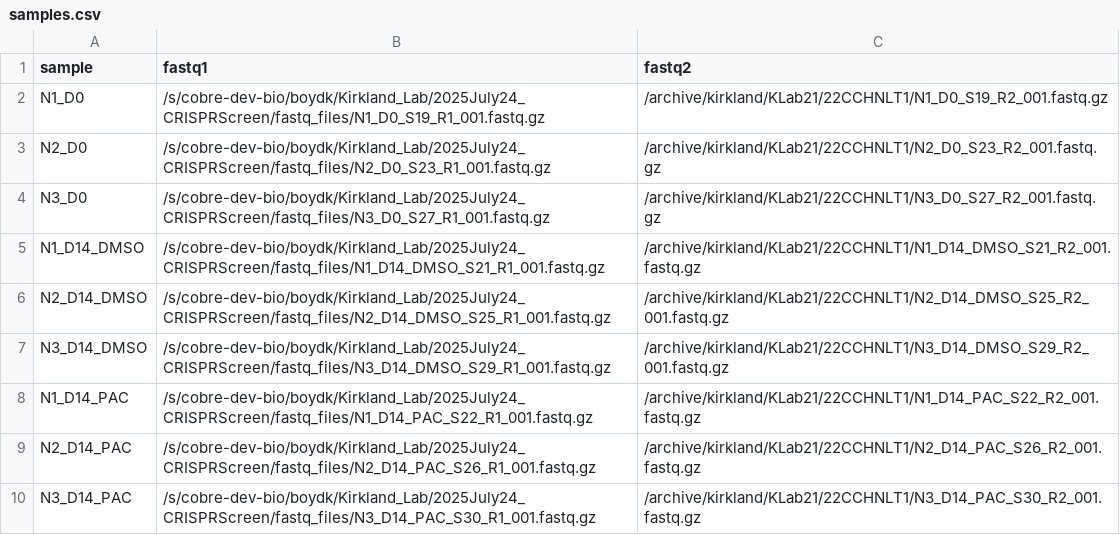
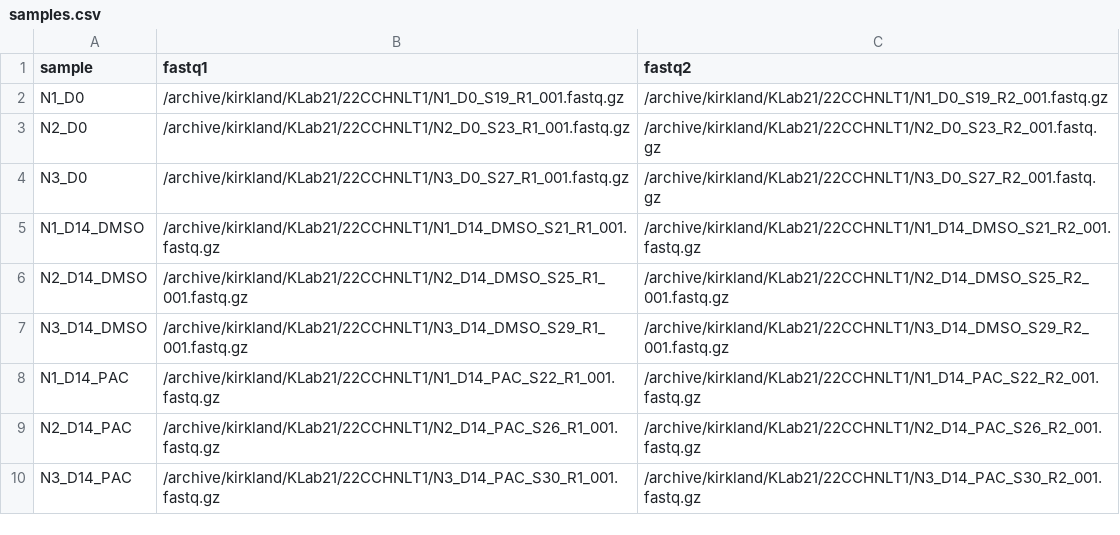
Before and after one commit to JK-Cobre-Help/CRISPR-ScreenAnalysis, a CSV file: config/samples.csv, drawn as a sheet.

Commit message:
Update samples.csv

```diff
--- a/config/samples.csv
+++ b/config/samples.csv
@@ -1,10 +1,10 @@
 sample,fastq1,fastq2
-N1_D0,/s/cobre-dev-bio/boydk/Kirkland_Lab/2025July24_CRISPRScreen/fastq_files/N1_D0_S19_R1_001.fastq.gz,/archive/kirkland/KLab21/22CCHNLT1/N1_D0_S19_R2_001.fastq.gz
-N2_D0,/s/cobre-dev-bio/boydk/Kirkland_Lab/2025July24_CRISPRScreen/fastq_files/N2_D0_S23_R1_001.fastq.gz,/archive/kirkland/KLab21/22CCHNLT1/N2_D0_S23_R2_001.fastq.gz
-N3_D0,/s/cobre-dev-bio/boydk/Kirkland_Lab/2025July24_CRISPRScreen/fastq_files/N3_D0_S27_R1_001.fastq.gz,/archive/kirkland/KLab21/22CCHNLT1/N3_D0_S27_R2_001.fastq.gz
-N1_D14_DMSO,/s/cobre-dev-bio/boydk/Kirkland_Lab/2025July24_CRISPRScreen/fastq_files/N1_D14_DMSO_S21_R1_001.fastq.gz,/archive/kirkland/KLab21/22CCHNLT1/N1_D14_DMSO_S21_R2_001.fastq.gz
-N2_D14_DMSO,/s/cobre-dev-bio/boydk/Kirkland_Lab/2025July24_CRISPRScreen/fastq_files/N2_D14_DMSO_S25_R1_001.fastq.gz,/archive/kirkland/KLab21/22CCHNLT1/N2_D14_DMSO_S25_R2_001.fastq.gz
-N3_D14_DMSO,/s/cobre-dev-bio/boydk/Kirkland_Lab/2025July24_CRISPRScreen/fastq_files/N3_D14_DMSO_S29_R1_001.fastq.gz,/archive/kirkland/KLab21/22CCHNLT1/N3_D14_DMSO_S29_R2_001.fastq.gz
-N1_D14_PAC,/s/cobre-dev-bio/boydk/Kirkland_Lab/2025July24_CRISPRScreen/fastq_files/N1_D14_PAC_S22_R1_001.fastq.gz,/archive/kirkland/KLab21/22CCHNLT1/N1_D14_PAC_S22_R2_001.fastq.gz
-N2_D14_PAC,/s/cobre-dev-bio/boydk/Kirkland_Lab/2025July24_CRISPRScreen/fastq_files/N2_D14_PAC_S26_R1_001.fastq.gz,/archive/kirkland/KLab21/22CCHNLT1/N2_D14_PAC_S26_R2_001.fastq.gz
-N3_D14_PAC,/s/cobre-dev-bio/boydk/Kirkland_Lab/2025July24_CRISPRScreen/fastq_files/N3_D14_PAC_S30_R1_001.fastq.gz,/archive/kirkland/KLab21/22CCHNLT1/N3_D14_PAC_S30_R2_001.fastq.gz
+N1_D0,/archive/kirkland/KLab21/22CCHNLT1/N1_D0_S19_R1_001.fastq.gz,/archive/kirkland/KLab21/22CCHNLT1/N1_D0_S19_R2_001.fastq.gz
+N2_D0,/archive/kirkland/KLab21/22CCHNLT1/N2_D0_S23_R1_001.fastq.gz,/archive/kirkland/KLab21/22CCHNLT1/N2_D0_S23_R2_001.fastq.gz
+N3_D0,/archive/kirkland/KLab21/22CCHNLT1/N3_D0_S27_R1_001.fastq.gz,/archive/kirkland/KLab21/22CCHNLT1/N3_D0_S27_R2_001.fastq.gz
+N1_D14_DMSO,/archive/kirkland/KLab21/22CCHNLT1/N1_D14_DMSO_S21_R1_001.fastq.gz,/archive/kirkland/KLab21/22CCHNLT1/N1_D14_DMSO_S21_R2_001.fastq.gz
+N2_D14_DMSO,/archive/kirkland/KLab21/22CCHNLT1/N2_D14_DMSO_S25_R1_001.fastq.gz,/archive/kirkland/KLab21/22CCHNLT1/N2_D14_DMSO_S25_R2_001.fastq.gz
+N3_D14_DMSO,/archive/kirkland/KLab21/22CCHNLT1/N3_D14_DMSO_S29_R1_001.fastq.gz,/archive/kirkland/KLab21/22CCHNLT1/N3_D14_DMSO_S29_R2_001.fastq.gz
+N1_D14_PAC,/archive/kirkland/KLab21/22CCHNLT1/N1_D14_PAC_S22_R1_001.fastq.gz,/archive/kirkland/KLab21/22CCHNLT1/N1_D14_PAC_S22_R2_001.fastq.gz
+N2_D14_PAC,/archive/kirkland/KLab21/22CCHNLT1/N2_D14_PAC_S26_R1_001.fastq.gz,/archive/kirkland/KLab21/22CCHNLT1/N2_D14_PAC_S26_R2_001.fastq.gz
+N3_D14_PAC,/archive/kirkland/KLab21/22CCHNLT1/N3_D14_PAC_S30_R1_001.fastq.gz,/archive/kirkland/KLab21/22CCHNLT1/N3_D14_PAC_S30_R2_001.fastq.gz
```
